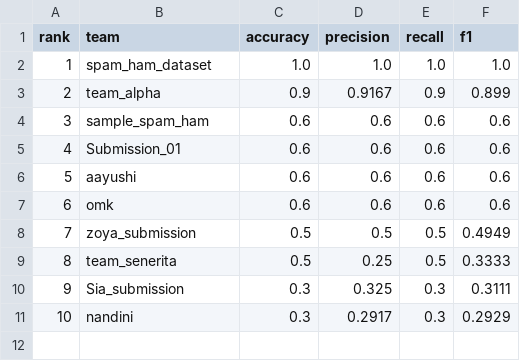
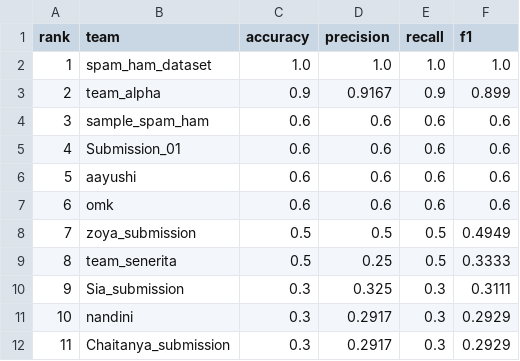
Before and after one commit to VforViolet10/Spam_Detection_with_live_leaderboard, a CSV file: docs/leaderboard.csv, drawn as a sheet.

```diff
--- a/docs/leaderboard.csv
+++ b/docs/leaderboard.csv
@@ -11 +11,2 @@ rank,team,accuracy,precision,recall,f1
 10,nandini,0.3,0.2917,0.3,0.2929
+11,Chaitanya_submission,0.3,0.2917,0.3,0.2929
```
